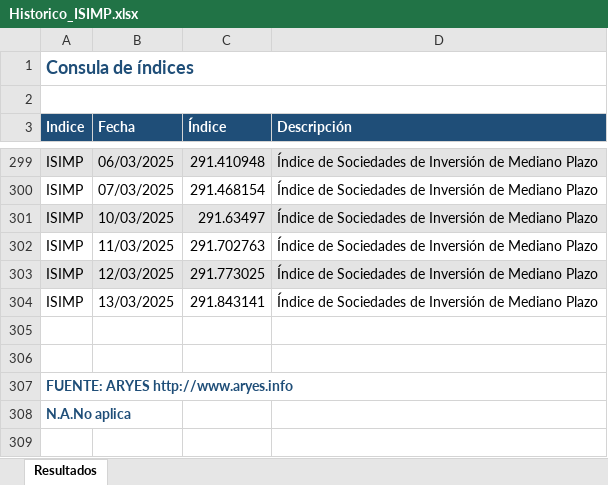
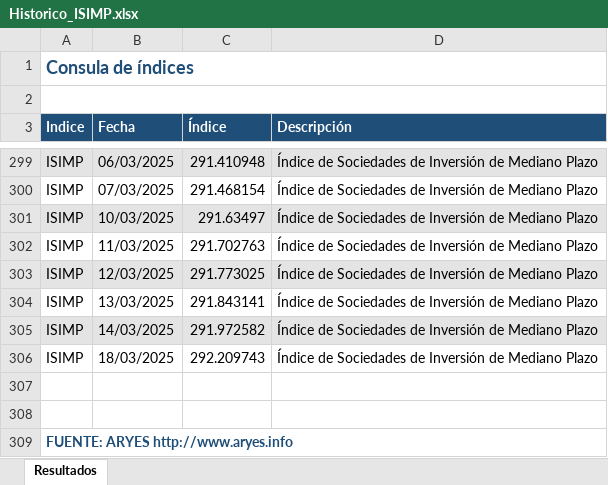
Before and after one commit to JAntonioAGR/TestStreamlit, an Excel workbook: ArchivosPeergroups/Benchmarks/Historico_ISIMP.xlsx, sheet Resultados, drawn as a sheet; only a part is shown, gaps mark what is left out; the shorter side is filled out with more unchanged rows; values as stored, in another font and other column widths than the file's, no borders; the diff names each change by its address in the sheet, - before the commit and + after, or states it on an @@ line.

```diff
--- a/ArchivosPeergroups/Benchmarks/Historico_ISIMP.xlsx (sheet Resultados)
+++ b/ArchivosPeergroups/Benchmarks/Historico_ISIMP.xlsx (sheet Resultados)
+row 305: ISIMP | 14/03/2025 | 291.972582 | Índice de Sociedades de Inversión de Mediano Plazo
+row 306: ISIMP | 18/03/2025 | 292.209743 | Índice de Sociedades de Inversión de Mediano Plazo
```
Also changed, not shown: 5 other files.
